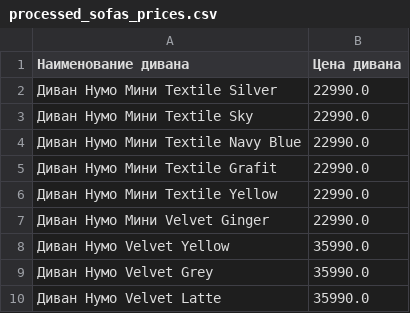
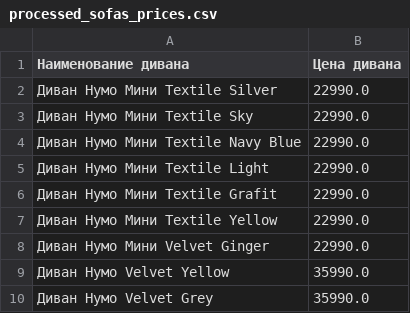
Before and after one commit to gevar2015/Lesson_AZ01, a CSV file: processed_sofas_prices.csv, drawn as a sheet; only a part is shown; the shorter side is filled out with more unchanged rows.

```diff
--- a/processed_sofas_prices.csv
+++ b/processed_sofas_prices.csv
@@ -4,2 +4,3 @@
 Диван Нумо Мини Textile Navy Blue,22990.0
+Диван Нумо Мини Textile Light,22990.0
 Диван Нумо Мини Textile Grafit,22990.0
```
Also changed, not shown: sofas_prices.csv, 1 other file.
